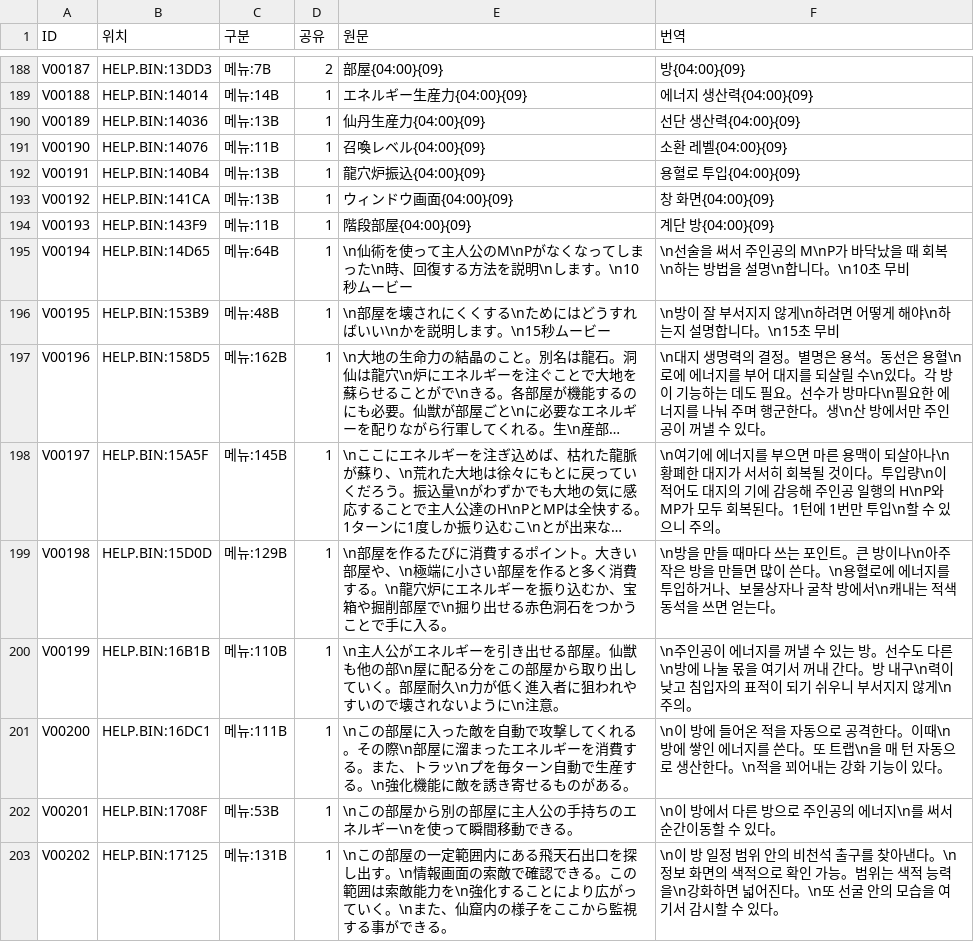
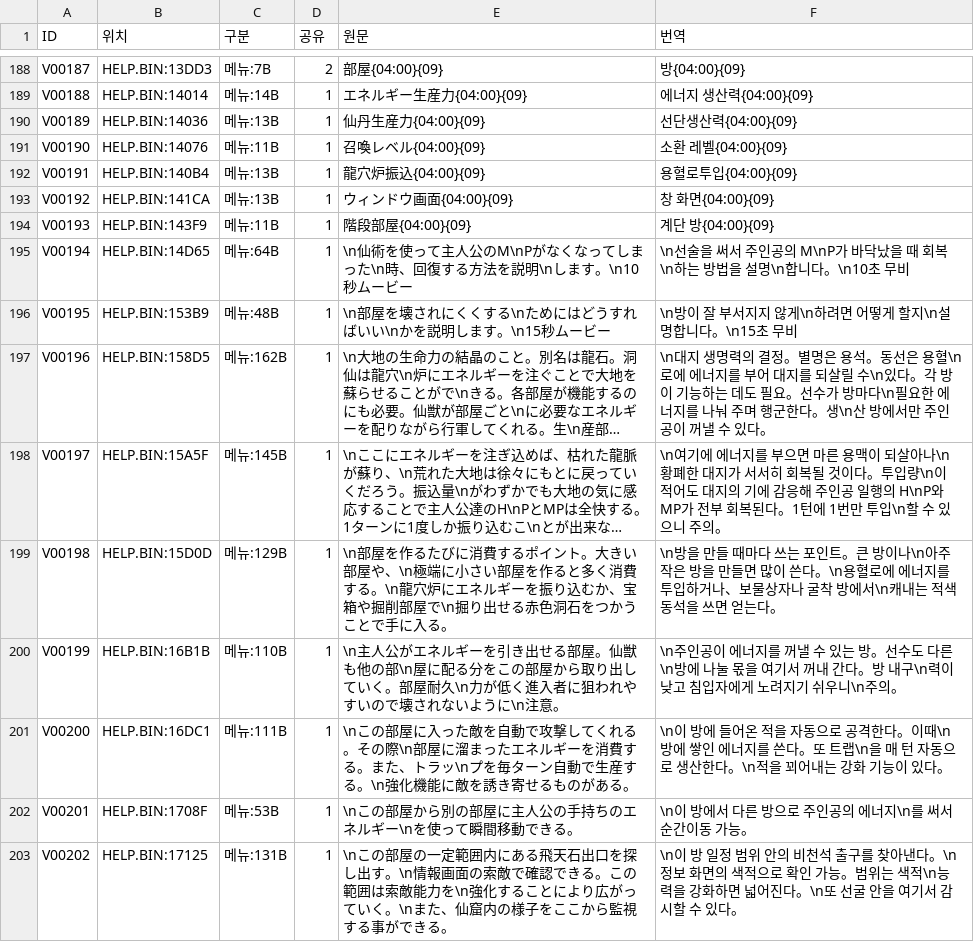
Before and after one commit to hospi0/chaosseed-kr-patch, a TSV file: work/ko/ovl.tsv, drawn as a sheet; only a part is shown, gaps mark what is left out; long unchanged cells end in …; the diff covers the shown part only; the diff names each change by its address in the sheet, - before the commit and + after, or states it on an @@ line.

```diff
--- a/work/ko/ovl.tsv
+++ b/work/ko/ovl.tsv
-F190 (번역): 선단 생산력{04:00}{09}
+F190 (번역): 선단생산력{04:00}{09}
-F192 (번역): 용혈로 투입{04:00}{09}
+F192 (번역): 용혈로투입{04:00}{09}
-F196 (번역): \n방이 잘 부서지지 않게\n하려면 어떻게 해야\n하는지 설명합니다。\n15초 무비
+F196 (번역): \n방이 잘 부서지지 않게\n하려면 어떻게 할지\n설명합니다。\n15초 무비
-F198 (번역): …MP가 모두 회복된…
+F198 (번역): …MP가 전부 회복된…
-F200 (번역): …침입자의 표적이 되기 쉬우니 부서지지 않게\n주의。
+F200 (번역): …침입자에게 노려지기 쉬우니\n주의。
-F202 (번역): \n이 방에서 다른 방으로 주인공의 에너지\n를 써서 순간이동할 수 있다。
+F202 (번역): \n이 방에서 다른 방으로 주인공의 에너지\n를 써서 순간이동 가능。
-F203 (번역): …는 색적 능력을\n강화하면 넓어진다。\n또 선굴 안의 모습을 여기…
+F203 (번역): …는 색적\n능력을 강화하면 넓어진다。\n또 선굴 안을 여기…
```
Also changed, not shown: 22 edited cells elsewhere in this file.
